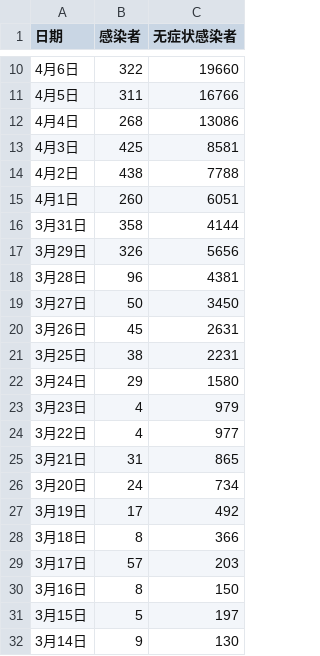
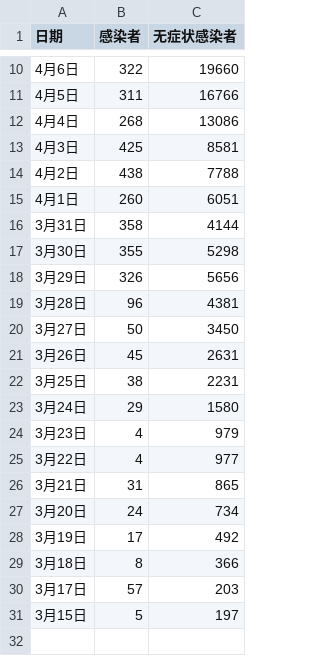
Before and after one commit to SteveYuOWO/covid-19-shanghai-inflection-chart, a CSV file: data.csv, drawn as a sheet; only a part is shown, gaps mark what is left out; removed rows and columns are numbered as before the commit, all else as after; the diff names each change by its address in the sheet, - before the commit and + after, or states it on an @@ line.

```diff
--- a/data.csv
+++ b/data.csv
+row 17: 3月30日 | 355 | 5298
-row 30: 3月16日 | 8 | 150
-row 32: 3月14日 | 9 | 130
```
Also changed, not shown: 1 other file.
